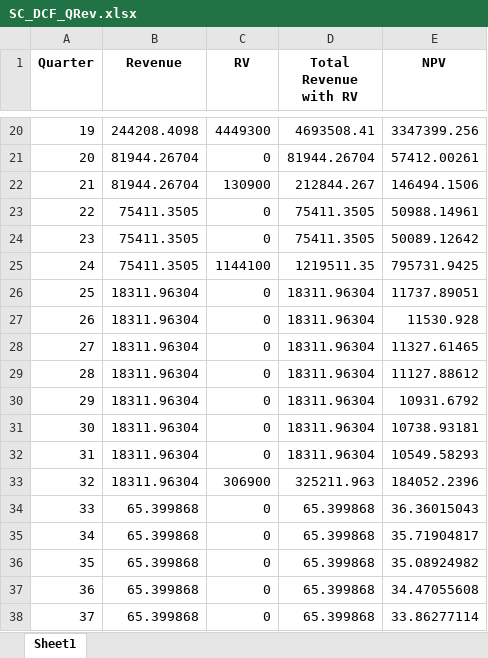
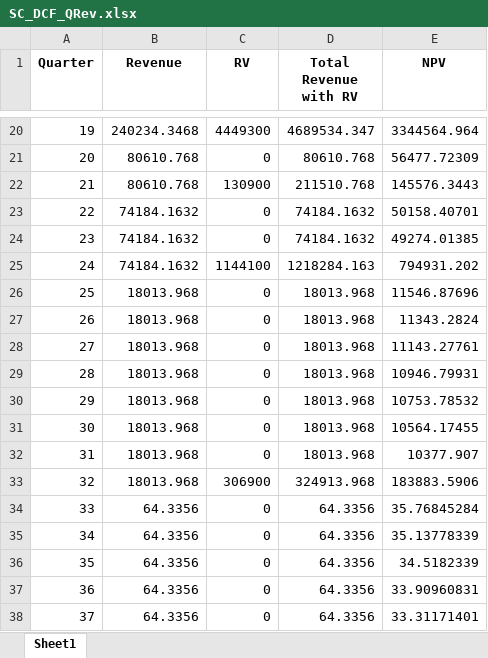
Before and after one commit to elcacique69/DCF---Portfolio-Acquisition-Tool, an Excel workbook: SC_DCF_QRev.xlsx, sheet Sheet1, drawn as a sheet; only a part is shown, gaps mark what is left out; values as stored, in another font and other column widths than the file's, no borders; the diff covers the shown part only; the diff names each change by its address in the sheet, - before the commit and + after, or states it on an @@ line.

```diff
--- a/SC_DCF_QRev.xlsx (sheet Sheet1)
+++ b/SC_DCF_QRev.xlsx (sheet Sheet1)
-B20 (Revenue): 244208.4098
+B20 (Revenue): 240234.3468
-D20 (Total Revenue with RV): 4693508.41
+D20 (Total Revenue with RV): 4689534.347
-E20 (NPV): 3347399.256
+E20 (NPV): 3344564.964
-B21:B22 (Revenue): 81944.26704
+B21:B22 (Revenue): 80610.768
-D21 (Total Revenue with RV): 81944.26704
+D21 (Total Revenue with RV): 80610.768
-E21 (NPV): 57412.00261
+E21 (NPV): 56477.72309
-D22 (Total Revenue with RV): 212844.267
+D22 (Total Revenue with RV): 211510.768
-E22 (NPV): 146494.1506
+E22 (NPV): 145576.3443
-B23:B25 (Revenue): 75411.3505
+B23:B25 (Revenue): 74184.1632
-D23:D24 (Total Revenue with RV): 75411.3505
+D23:D24 (Total Revenue with RV): 74184.1632
-E23 (NPV): 50988.14961
+E23 (NPV): 50158.40701
-E24 (NPV): 50089.12642
+E24 (NPV): 49274.01385
-D25 (Total Revenue with RV): 1219511.35
+D25 (Total Revenue with RV): 1218284.163
-E25 (NPV): 795731.9425
+E25 (NPV): 794931.202
-B26:B33 (Revenue): 18311.96304
+B26:B33 (Revenue): 18013.968
-D26:D32 (Total Revenue with RV): 18311.96304
+D26:D32 (Total Revenue with RV): 18013.968
-E26 (NPV): 11737.89051
+E26 (NPV): 11546.87696
-E27 (NPV): 11530.928
+E27 (NPV): 11343.2824
-E28 (NPV): 11327.61465
+E28 (NPV): 11143.27761
-E29 (NPV): 11127.88612
+E29 (NPV): 10946.79931
-E30 (NPV): 10931.6792
+E30 (NPV): 10753.78532
-E31 (NPV): 10738.93181
+E31 (NPV): 10564.17455
-E32 (NPV): 10549.58293
+E32 (NPV): 10377.907
-D33 (Total Revenue with RV): 325211.963
+D33 (Total Revenue with RV): 324913.968
-E33 (NPV): 184052.2396
+E33 (NPV): 183883.5906
-B34:B38 (Revenue): 65.399868
+B34:B38 (Revenue): 64.3356
-D34:D38 (Total Revenue with RV): 65.399868
+D34:D38 (Total Revenue with RV): 64.3356
-E34 (NPV): 36.36015043
+E34 (NPV): 35.76845284
-E35 (NPV): 35.71904817
+E35 (NPV): 35.13778339
-E36 (NPV): 35.08924982
+E36 (NPV): 34.5182339
-E37 (NPV): 34.47055608
+E37 (NPV): 33.90960831
-E38 (NPV): 33.86277114
+E38 (NPV): 33.31171401
```
Also changed, not shown: 57 edited cells elsewhere in this sheet, DCF_QRev.xlsx, FC_DCF_QRev.xlsx, 1 other file.
